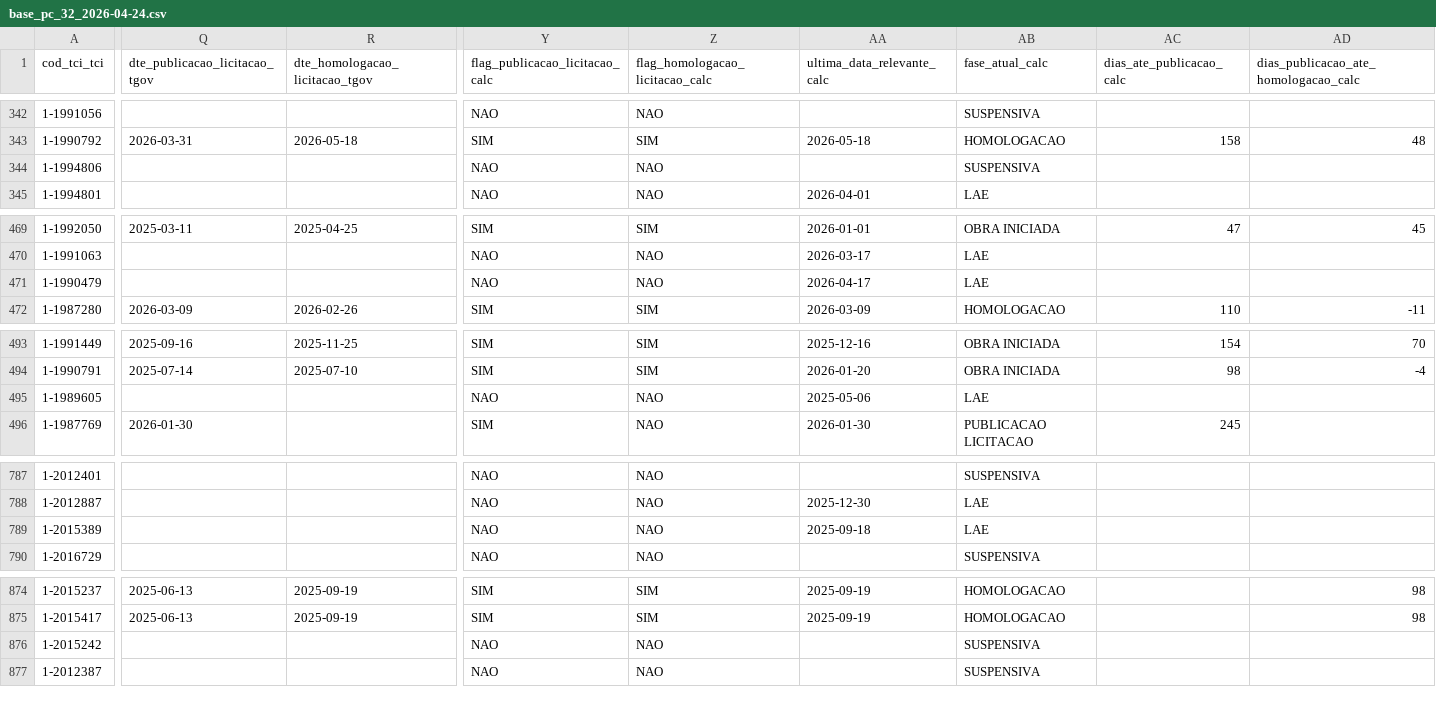
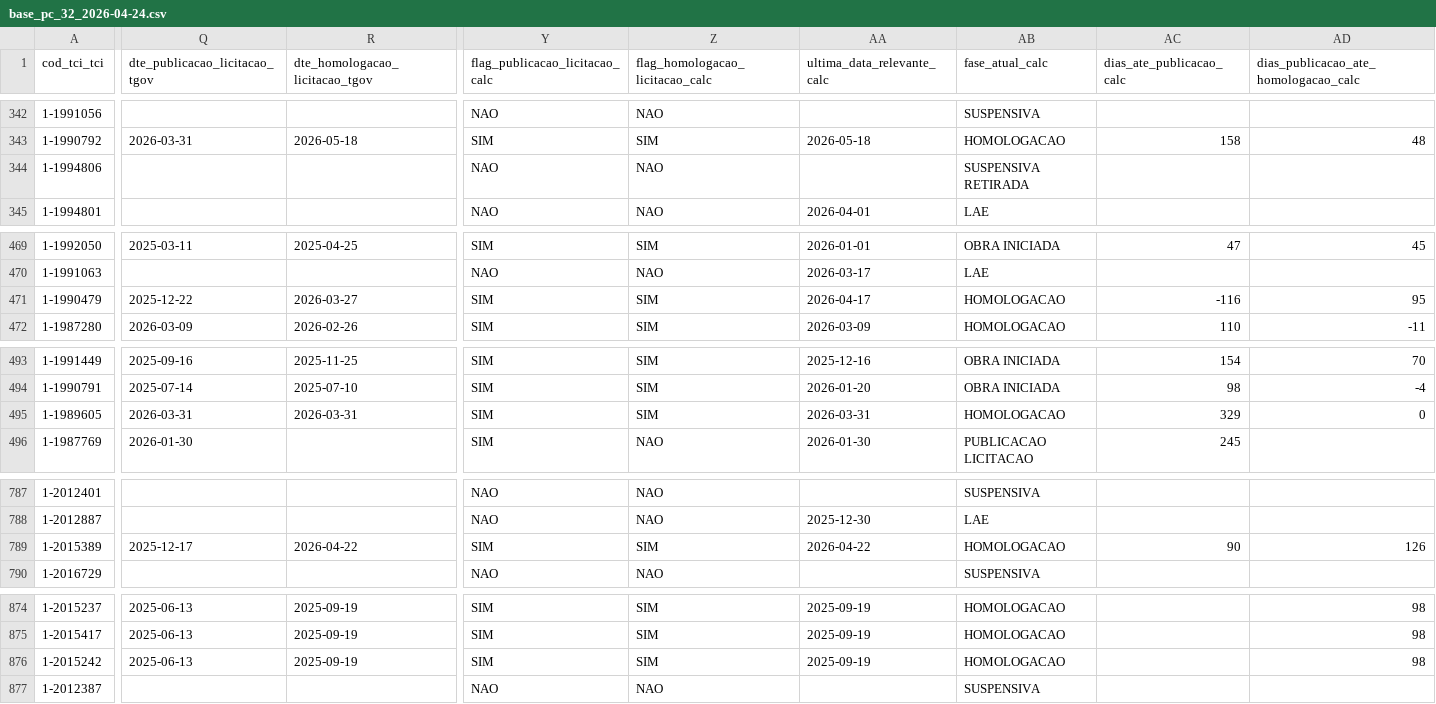
Before and after one commit to brunothiago/painel_dmp_pc32, a CSV file: data/historico/base_pc_32_2026-04-24.csv, drawn as a sheet; only a part is shown, gaps mark what is left out; the diff covers the shown part only; the diff names each change by its address in the sheet, - before the commit and + after, or states it on an @@ line.

Commit message:
Atualiza dados PC 32 — 2026-04-24

```diff
--- a/data/historico/base_pc_32_2026-04-24.csv
+++ b/data/historico/base_pc_32_2026-04-24.csv
-AB344 (fase_atual_calc): SUSPENSIVA
+AB344 (fase_atual_calc): SUSPENSIVA RETIRADA
-Q471 (dte_publicacao_licitacao_tgov): (empty)
+Q471 (dte_publicacao_licitacao_tgov): 2025-12-22
-R471 (dte_homologacao_licitacao_tgov): (empty)
+R471 (dte_homologacao_licitacao_tgov): 2026-03-27
-Y471 (flag_publicacao_licitacao_calc): NAO
+Y471 (flag_publicacao_licitacao_calc): SIM
-Z471 (flag_homologacao_licitacao_calc): NAO
+Z471 (flag_homologacao_licitacao_calc): SIM
-AB471 (fase_atual_calc): LAE
+AB471 (fase_atual_calc): HOMOLOGACAO
-AC471 (dias_ate_publicacao_calc): (empty)
+AC471 (dias_ate_publicacao_calc): -116
-AD471: (empty)
+AD471: 95
-Q495 (dte_publicacao_licitacao_tgov): (empty)
+Q495 (dte_publicacao_licitacao_tgov): 2026-03-31
-R495 (dte_homologacao_licitacao_tgov): (empty)
+R495 (dte_homologacao_licitacao_tgov): 2026-03-31
-Y495 (flag_publicacao_licitacao_calc): NAO
+Y495 (flag_publicacao_licitacao_calc): SIM
-Z495 (flag_homologacao_licitacao_calc): NAO
+Z495 (flag_homologacao_licitacao_calc): SIM
-AA495 (ultima_data_relevante_calc): 2025-05-06
+AA495 (ultima_data_relevante_calc): 2026-03-31
-AB495 (fase_atual_calc): LAE
+AB495 (fase_atual_calc): HOMOLOGACAO
-AC495 (dias_ate_publicacao_calc): (empty)
+AC495 (dias_ate_publicacao_calc): 329
-AD495: (empty)
+AD495: 0
-Q789 (dte_publicacao_licitacao_tgov): (empty)
+Q789 (dte_publicacao_licitacao_tgov): 2025-12-17
-R789 (dte_homologacao_licitacao_tgov): (empty)
+R789 (dte_homologacao_licitacao_tgov): 2026-04-22
-Y789 (flag_publicacao_licitacao_calc): NAO
+Y789 (flag_publicacao_licitacao_calc): SIM
-Z789 (flag_homologacao_licitacao_calc): NAO
+Z789 (flag_homologacao_licitacao_calc): SIM
-AA789 (ultima_data_relevante_calc): 2025-09-18
+AA789 (ultima_data_relevante_calc): 2026-04-22
-AB789 (fase_atual_calc): LAE
+AB789 (fase_atual_calc): HOMOLOGACAO
-AC789 (dias_ate_publicacao_calc): (empty)
+AC789 (dias_ate_publicacao_calc): 90
-AD789: (empty)
+AD789: 126
-Q876 (dte_publicacao_licitacao_tgov): (empty)
+Q876 (dte_publicacao_licitacao_tgov): 2025-06-13
-R876 (dte_homologacao_licitacao_tgov): (empty)
+R876 (dte_homologacao_licitacao_tgov): 2025-09-19
-Y876 (flag_publicacao_licitacao_calc): NAO
+Y876 (flag_publicacao_licitacao_calc): SIM
-Z876 (flag_homologacao_licitacao_calc): NAO
+Z876 (flag_homologacao_licitacao_calc): SIM
-AA876 (ultima_data_relevante_calc): (empty)
+AA876 (ultima_data_relevante_calc): 2025-09-19
-AB876 (fase_atual_calc): SUSPENSIVA
+AB876 (fase_atual_calc): HOMOLOGACAO
-AD876: (empty)
+AD876: 98
```
Also changed, not shown: 12 moved rows and 26 edited cells elsewhere in this file, 5 other files.
